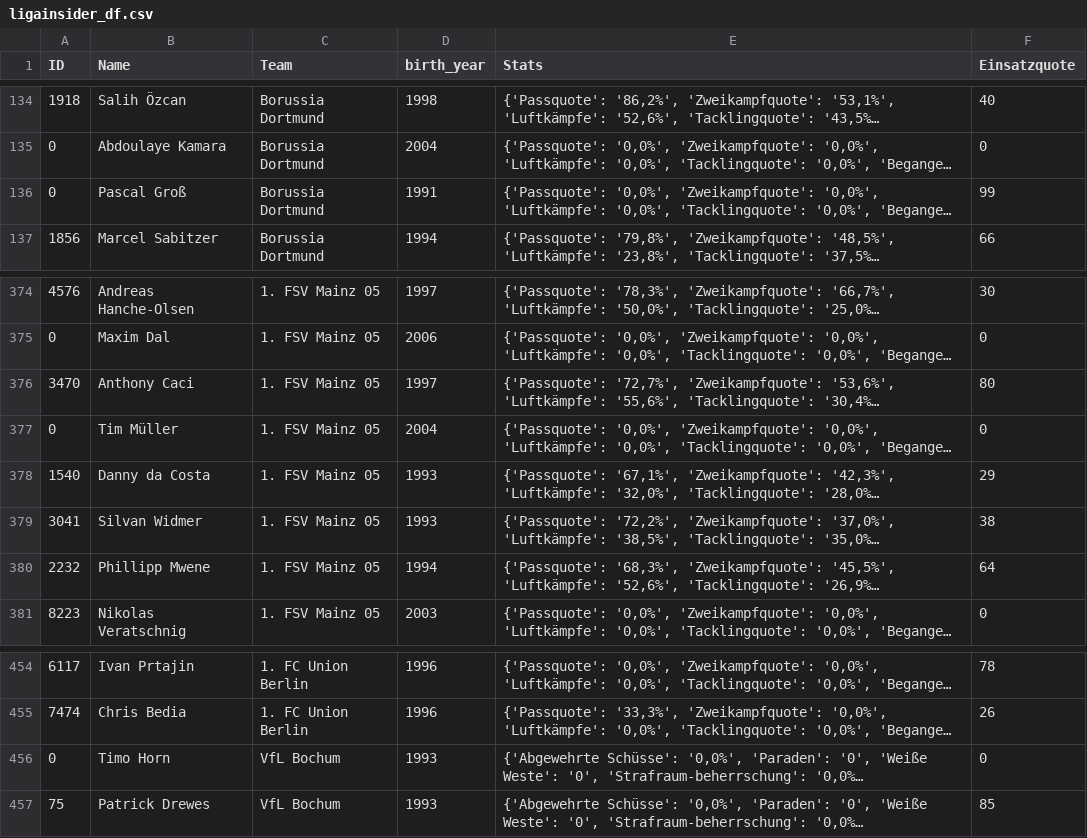
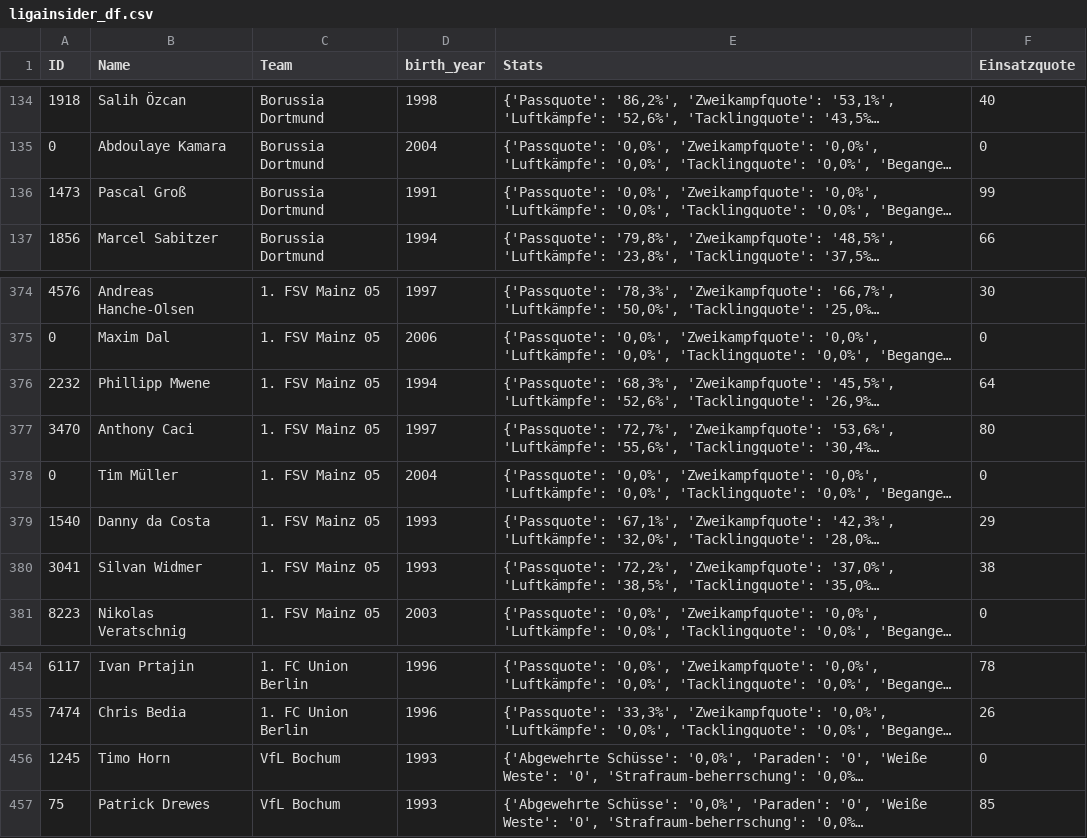
Before and after one commit to buenavista62/kickbased, a CSV file: data/ligainsider_df.csv, drawn as a sheet; only a part is shown, gaps mark what is left out; long unchanged cells end in …; the diff names each change by its address in the sheet, - before the commit and + after, or states it on an @@ line.

Commit message:
Automated data update

```diff
--- a/data/ligainsider_df.csv
+++ b/data/ligainsider_df.csv
-A136 (ID): 0
+A136 (ID): 1473
@@ row 380 moved to row 376: 2232 @@
-A456 (ID): 0
+A456 (ID): 1245
```
Also changed, not shown: 1 other file.
